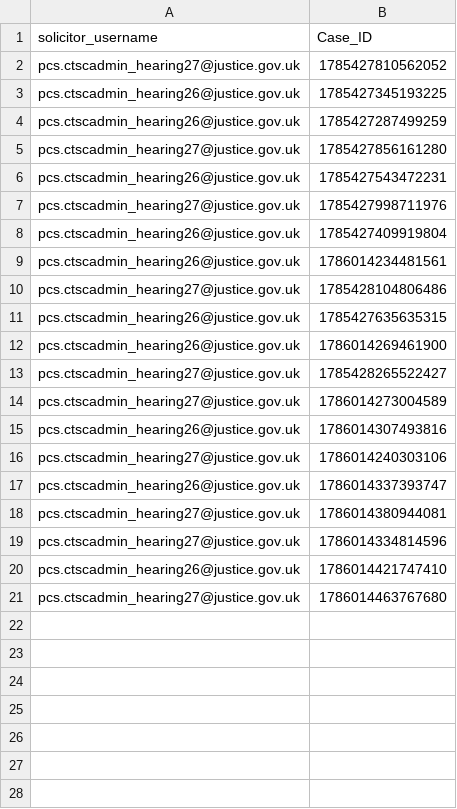
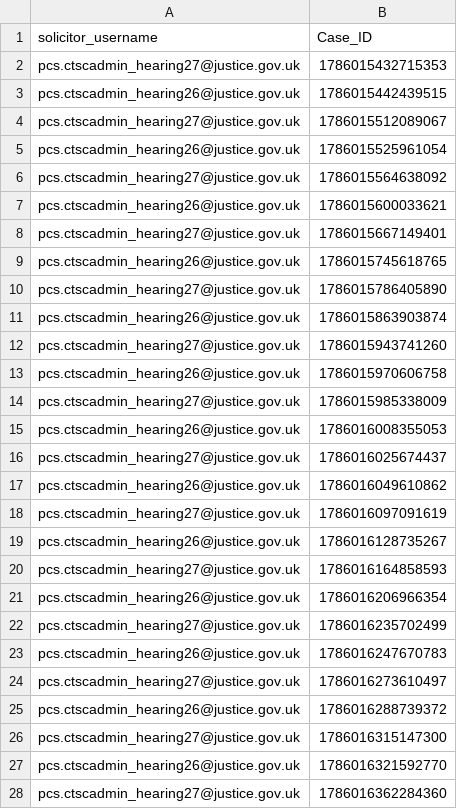
Before and after one commit to hmcts/pcs-performance, a CSV file: scripts/Load_Test/ManageCaseFlag_ManageCaseFlags_Input.csv, drawn as a sheet; only a part is shown; the diff covers the shown part only.

```diff
--- a/scripts/Load_Test/ManageCaseFlag_ManageCaseFlags_Input.csv
+++ b/scripts/Load_Test/ManageCaseFlag_ManageCaseFlags_Input.csv
@@ -1,21 +1,28 @@
 solicitor_username,Case_ID
-pcs.ctscadmin_hearing27@justice.gov.uk,1785427810562052
-pcs.ctscadmin_hearing26@justice.gov.uk,1785427345193225
-pcs.ctscadmin_hearing26@justice.gov.uk,1785427287499259
-pcs.ctscadmin_hearing27@justice.gov.uk,1785427856161280
-pcs.ctscadmin_hearing26@justice.gov.uk,1785427543472231
-pcs.ctscadmin_hearing27@justice.gov.uk,1785427998711976
-pcs.ctscadmin_hearing26@justice.gov.uk,1785427409919804
-pcs.ctscadmin_hearing26@justice.gov.uk,1786014234481561
-pcs.ctscadmin_hearing27@justice.gov.uk,1785428104806486
-pcs.ctscadmin_hearing26@justice.gov.uk,1785427635635315
-pcs.ctscadmin_hearing26@justice.gov.uk,1786014269461900
-pcs.ctscadmin_hearing27@justice.gov.uk,1785428265522427
-pcs.ctscadmin_hearing27@justice.gov.uk,1786014273004589
-pcs.ctscadmin_hearing26@justice.gov.uk,1786014307493816
-pcs.ctscadmin_hearing27@justice.gov.uk,1786014240303106
-pcs.ctscadmin_hearing26@justice.gov.uk,1786014337393747
-pcs.ctscadmin_hearing27@justice.gov.uk,1786014380944081
-pcs.ctscadmin_hearing27@justice.gov.uk,1786014334814596
-pcs.ctscadmin_hearing26@justice.gov.uk,1786014421747410
-pcs.ctscadmin_hearing27@justice.gov.uk,1786014463767680
+pcs.ctscadmin_hearing27@justice.gov.uk,1786015432715353
+pcs.ctscadmin_hearing26@justice.gov.uk,1786015442439515
+pcs.ctscadmin_hearing27@justice.gov.uk,1786015512089067
+pcs.ctscadmin_hearing26@justice.gov.uk,1786015525961054
+pcs.ctscadmin_hearing27@justice.gov.uk,1786015564638092
+pcs.ctscadmin_hearing26@justice.gov.uk,1786015600033621
+pcs.ctscadmin_hearing27@justice.gov.uk,1786015667149401
+pcs.ctscadmin_hearing26@justice.gov.uk,1786015745618765
+pcs.ctscadmin_hearing27@justice.gov.uk,1786015786405890
+pcs.ctscadmin_hearing26@justice.gov.uk,1786015863903874
+pcs.ctscadmin_hearing27@justice.gov.uk,1786015943741260
+pcs.ctscadmin_hearing26@justice.gov.uk,1786015970606758
+pcs.ctscadmin_hearing27@justice.gov.uk,1786015985338009
+pcs.ctscadmin_hearing26@justice.gov.uk,1786016008355053
+pcs.ctscadmin_hearing27@justice.gov.uk,1786016025674437
+pcs.ctscadmin_hearing26@justice.gov.uk,1786016049610862
+pcs.ctscadmin_hearing27@justice.gov.uk,1786016097091619
+pcs.ctscadmin_hearing26@justice.gov.uk,1786016128735267
+pcs.ctscadmin_hearing27@justice.gov.uk,1786016164858593
+pcs.ctscadmin_hearing26@justice.gov.uk,1786016206966354
+pcs.ctscadmin_hearing27@justice.gov.uk,1786016235702499
+pcs.ctscadmin_hearing26@justice.gov.uk,1786016247670783
+pcs.ctscadmin_hearing27@justice.gov.uk,1786016273610497
+pcs.ctscadmin_hearing26@justice.gov.uk,1786016288739372
+pcs.ctscadmin_hearing27@justice.gov.uk,1786016315147300
+pcs.ctscadmin_hearing26@justice.gov.uk,1786016321592770
+pcs.ctscadmin_hearing27@justice.gov.uk,1786016362284360
```
Also changed, not shown: 23 added rows elsewhere in this file, scripts/Load_Test/CCNotes_ccnoteuserdetails_Input.csv, scripts/Load_Test/CreateCaseFlag_Create&ManageCaseFlags_Input.csv, 10 other files.
